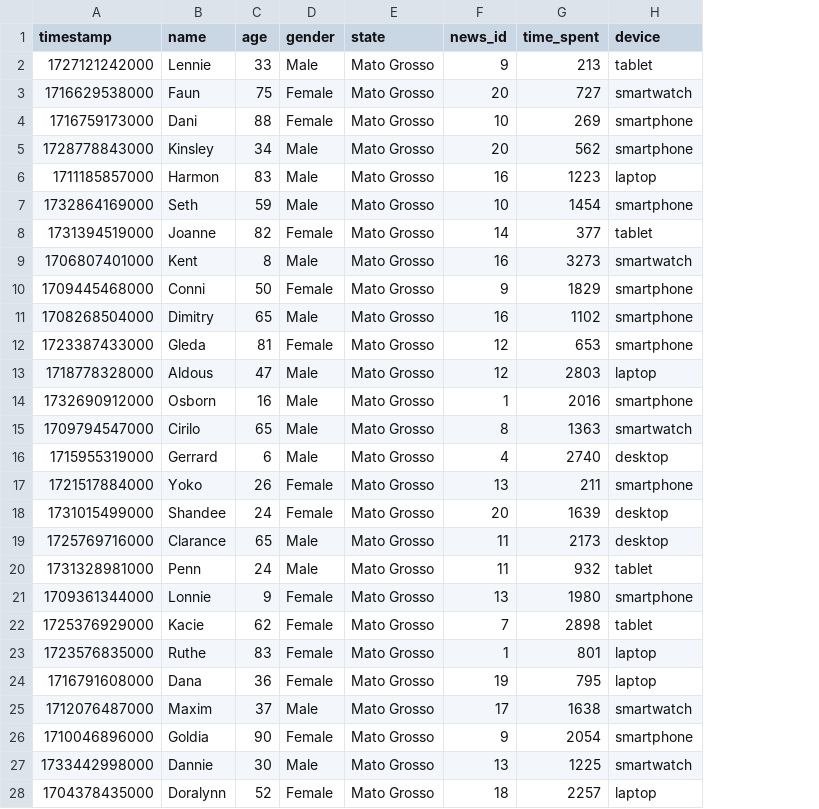
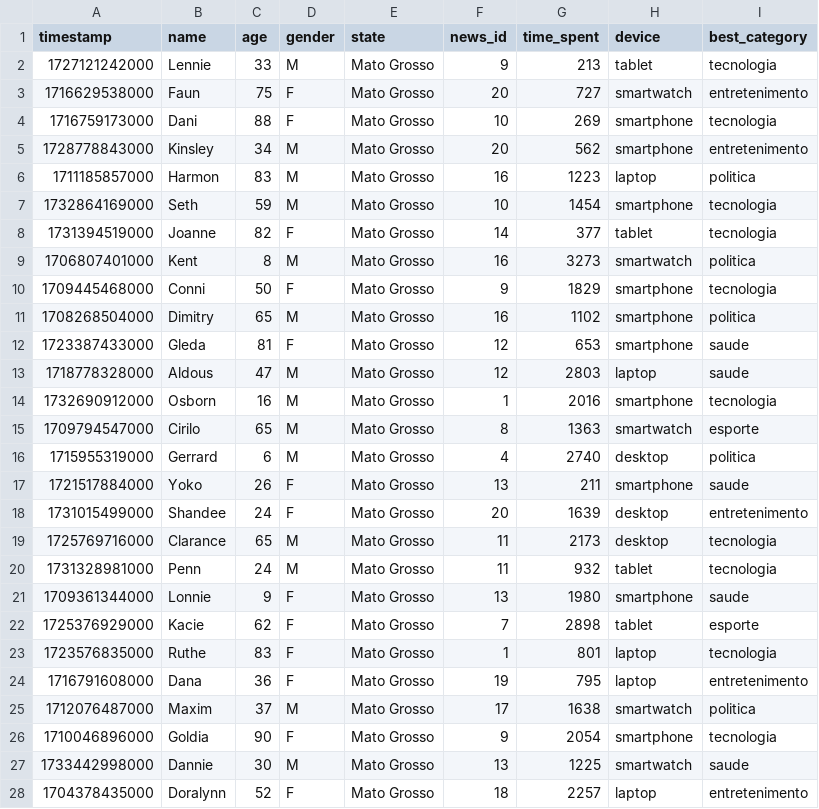
Before and after one commit to rafaax/previsao-tempo-leitura-noticias, a CSV file: datasets/logs_Mato Grosso.csv, drawn as a sheet; only a part is shown; the diff covers the shown part only; the diff names each change by its address in the sheet, - before the commit and + after, or states it on an @@ line.

Commit message:
Regera os CSVs por estado
Atualiza os arquivos de datasets/ e o caminho de saída da classe
Extraction.

```diff
--- a/datasets/logs_Mato Grosso.csv
+++ b/datasets/logs_Mato Grosso.csv
+column I (best_category), rows 2-28: tecnologia | entretenimento | tecnologia | entretenimento | politica | tecnologia | tecnologia | politica | tecnologia | politica | saude | saude | tecnologia | esporte | politica | saude | entretenimento | tecnologia | tecnologia | saude | esporte | tecnologia | entretenimento | politica | tecnologia | saude | entretenimento
-D2 (gender): Male
+D2 (gender): M
-D3:D4 (gender): Female
+D3:D4 (gender): F
-D5:D7 (gender): Male
+D5:D7 (gender): M
-D8 (gender): Female
+D8 (gender): F
-D9 (gender): Male
+D9 (gender): M
-D10 (gender): Female
+D10 (gender): F
-D11 (gender): Male
+D11 (gender): M
-D12 (gender): Female
+D12 (gender): F
-D13:D16 (gender): Male
+D13:D16 (gender): M
-D17:D18 (gender): Female
+D17:D18 (gender): F
-D19:D20 (gender): Male
+D19:D20 (gender): M
-D21:D24 (gender): Female
+D21:D24 (gender): F
-D25 (gender): Male
+D25 (gender): M
-D26 (gender): Female
+D26 (gender): F
-D27 (gender): Male
+D27 (gender): M
-D28 (gender): Female
+D28 (gender): F
```
Also changed, not shown: 90 edited cells elsewhere in this file, datasets/logs_Alagoas.csv, datasets/logs_Amapá.csv, 18 other files.
